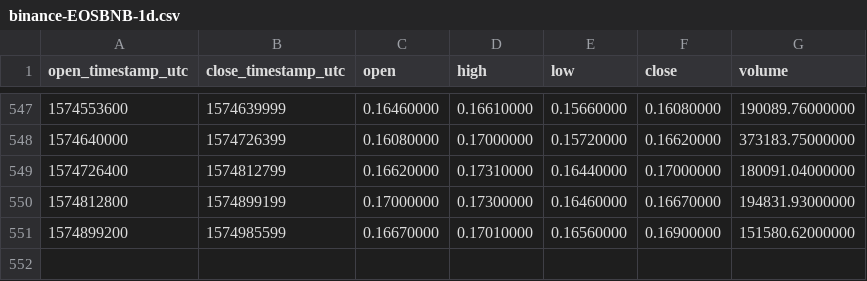
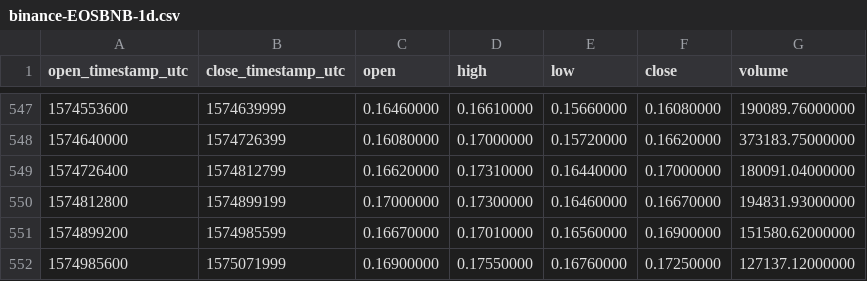
Before and after one commit to cryptobigbro/binance-EOSBNB, a CSV file: binance-EOSBNB-1d.csv, drawn as a sheet; only a part is shown, gaps mark what is left out; the diff names each change by its address in the sheet, - before the commit and + after, or states it on an @@ line.

Commit message:
Update OHLCV data.

```diff
--- a/binance-EOSBNB-1d.csv
+++ b/binance-EOSBNB-1d.csv
+row 552: 1574985600 | 1575071999 | 0.16900000 | 0.17550000 | 0.16760000 | 0.17250000 | 127137.12000000
```
Also changed, not shown: 1 other file.
